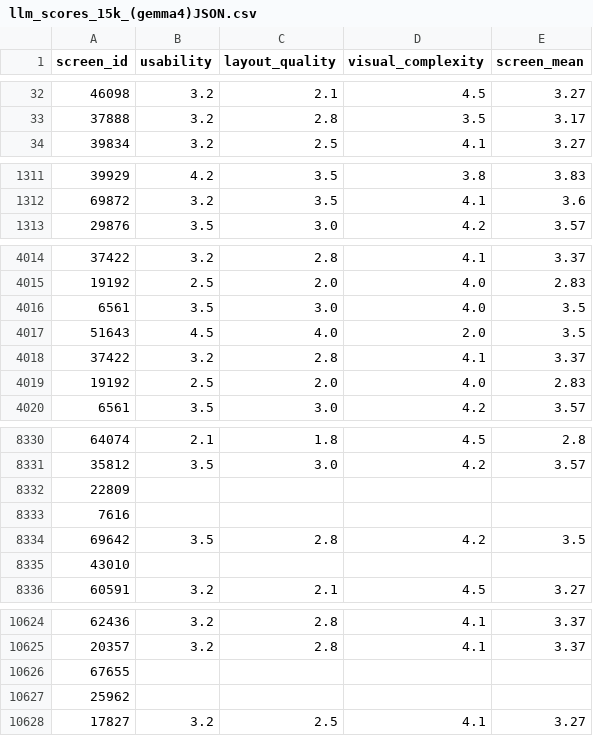
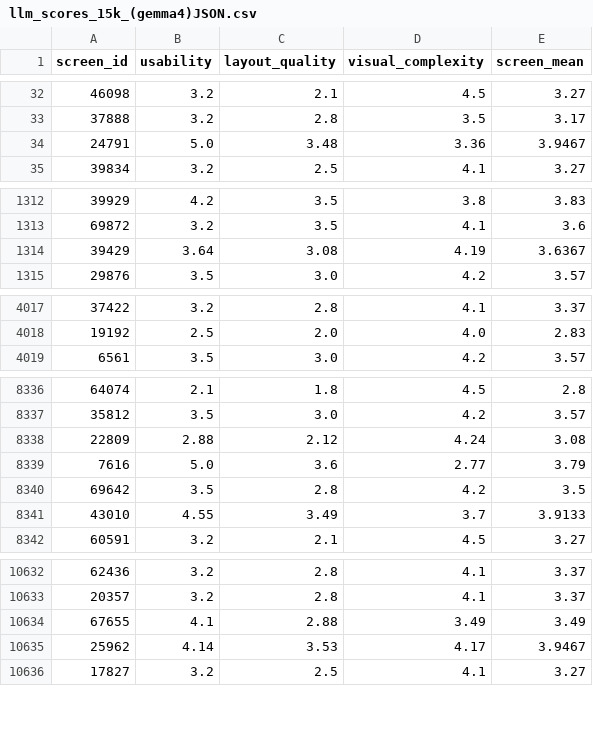
Before and after one commit to Taseen06/R3-LLM-Rating, a CSV file: llm_scores_15k_(gemma4)JSON.csv, drawn as a sheet; only a part is shown, gaps mark what is left out; the diff covers the shown part only.

Commit message:
Update Gemma3:27b, Gemma 4:31b, and Complete Qwen3-vl:235b

```diff
--- a/llm_scores_15k_(gemma4)JSON.csv
+++ b/llm_scores_15k_(gemma4)JSON.csv
@@ -33,2 +33,3 @@ screen_id,usability,layout_quality,visual_complexity,screen_mean
 37888,3.2,2.8,3.5,3.17
+24791,5.0,3.48,3.36,3.9467
 39834,3.2,2.5,4.1,3.27
@@ -1312,2 +1313,3 @@ screen_id,usability,layout_quality,visual_complexity,screen_mean
 69872,3.2,3.5,4.1,3.6
+39429,3.64,3.08,4.19,3.6367
 29876,3.5,3.0,4.2,3.57
@@ -4015,6 +4018,2 @@ screen_id,usability,layout_quality,visual_complexity,screen_mean
 19192,2.5,2.0,4.0,2.83
-6561,3.5,3.0,4.0,3.5
-51643,4.5,4.0,2.0,3.5
-37422,3.2,2.8,4.1,3.37
-19192,2.5,2.0,4.0,2.83
 6561,3.5,3.0,4.2,3.57
@@ -8331,6 +8337,6 @@ screen_id,usability,layout_quality,visual_complexity,screen_mean
 35812,3.5,3.0,4.2,3.57
-22809,,,,
-7616,,,,
+22809,2.88,2.12,4.24,3.08
+7616,5.0,3.6,2.77,3.79
 69642,3.5,2.8,4.2,3.5
-43010,,,,
+43010,4.55,3.49,3.7,3.9133
 60591,3.2,2.1,4.5,3.27
@@ -10625,4 +10633,4 @@ screen_id,usability,layout_quality,visual_complexity,screen_mean
 20357,3.2,2.8,4.1,3.37
-67655,,,,
-25962,,,,
+67655,4.1,2.88,3.49,3.49
+25962,4.14,3.53,4.17,3.9467
 17827,3.2,2.5,4.1,3.27
```
Also changed, not shown: 13 added rows and 76 edited cells elsewhere in this file, llm_scores_15k_(gemma3)JPEG.csv, llm_scores_15k_(gemma3)JSON.csv, 8 other files.
